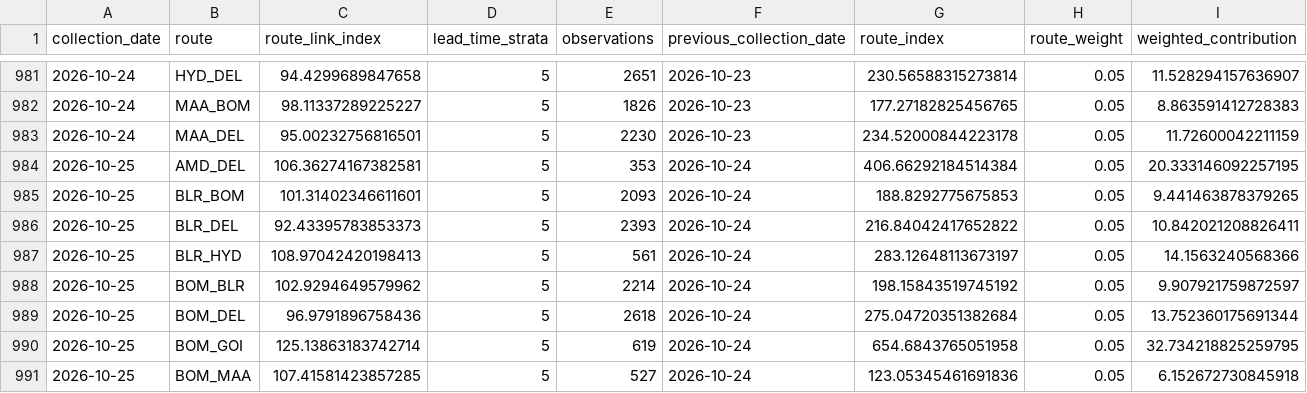
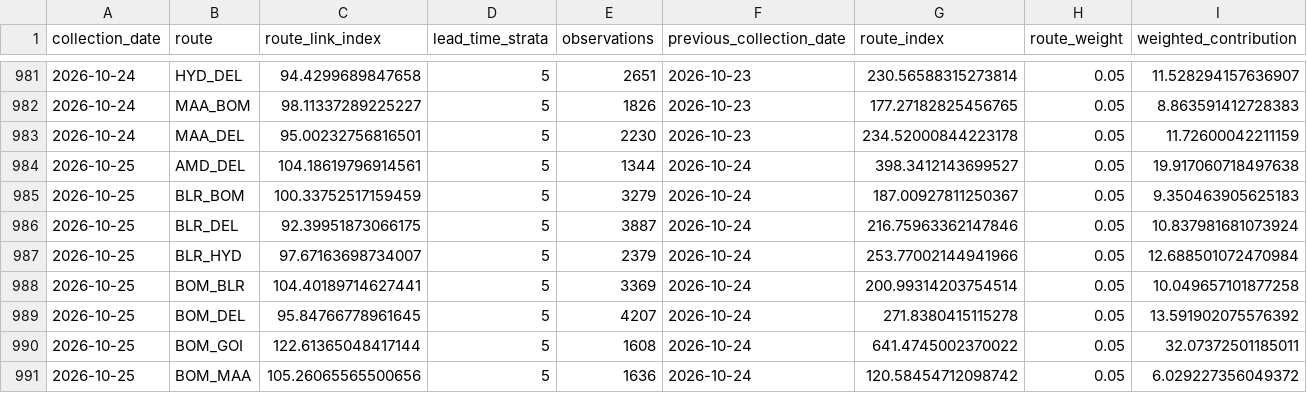
Before and after one commit to tripathianand23/AirFareX, a CSV file: data/processed/real/index/real_route_contributions.csv, drawn as a sheet; only a part is shown, gaps mark what is left out; the diff covers the shown part only.

```diff
--- a/data/processed/real/index/real_route_contributions.csv
+++ b/data/processed/real/index/real_route_contributions.csv
@@ -983,9 +983,9 @@ collection_date,route,route_link_index,lead_time_strata,observations,previous_co
 2026-10-24,MAA_DEL,95.00232756816501,5,2230,2026-10-23,234.52000844223178,0.05,11.72600042211159
-2026-10-25,AMD_DEL,106.36274167382581,5,353,2026-10-24,406.66292184514384,0.05,20.333146092257195
-2026-10-25,BLR_BOM,101.31402346611601,5,2093,2026-10-24,188.8292775675853,0.05,9.441463878379265
-2026-10-25,BLR_DEL,92.43395783853373,5,2393,2026-10-24,216.84042417652822,0.05,10.842021208826411
-2026-10-25,BLR_HYD,108.97042420198413,5,561,2026-10-24,283.12648113673197,0.05,14.1563240568366
-2026-10-25,BOM_BLR,102.9294649579962,5,2214,2026-10-24,198.15843519745192,0.05,9.907921759872597
-2026-10-25,BOM_DEL,96.9791896758436,5,2618,2026-10-24,275.04720351382684,0.05,13.752360175691344
-2026-10-25,BOM_GOI,125.13863183742714,5,619,2026-10-24,654.6843765051958,0.05,32.734218825259795
-2026-10-25,BOM_MAA,107.41581423857285,5,527,2026-10-24,123.05345461691836,0.05,6.152672730845918
+2026-10-25,AMD_DEL,104.18619796914561,5,1344,2026-10-24,398.3412143699527,0.05,19.917060718497638
+2026-10-25,BLR_BOM,100.33752517159459,5,3279,2026-10-24,187.00927811250367,0.05,9.350463905625183
+2026-10-25,BLR_DEL,92.39951873066175,5,3887,2026-10-24,216.75963362147846,0.05,10.837981681073924
+2026-10-25,BLR_HYD,97.67163698734007,5,2379,2026-10-24,253.77002144941966,0.05,12.688501072470984
+2026-10-25,BOM_BLR,104.40189714627441,5,3369,2026-10-24,200.99314203754514,0.05,10.049657101877258
+2026-10-25,BOM_DEL,95.84766778961645,5,4207,2026-10-24,271.8380415115278,0.05,13.591902075576392
+2026-10-25,BOM_GOI,122.61365048417144,5,1608,2026-10-24,641.4745002370022,0.05,32.07372501185011
+2026-10-25,BOM_MAA,105.26065565500656,5,1636,2026-10-24,120.58454712098742,0.05,6.029227356049372
```
Also changed, not shown: 52 edited cells elsewhere in this file, data/processed/real/index/real_daily_airfare_index.csv, data/processed/real/index/real_lead_time_contributions.csv, 7 other files.
